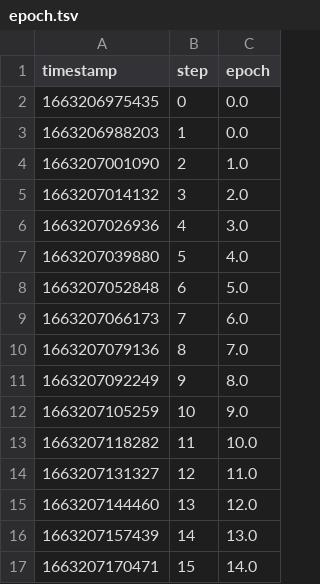
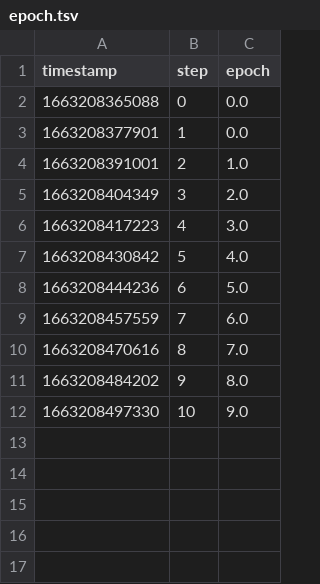
Before and after one commit to iterative/magnetic-tiles-defect, a TSV file: dvclive-metrics/scalars/epoch.tsv, drawn as a sheet.

```diff
--- a/dvclive-metrics/scalars/epoch.tsv
+++ b/dvclive-metrics/scalars/epoch.tsv
@@ -1,17 +1,12 @@
 timestamp	step	epoch
-1663206975435	0	0.0
-1663206988203	1	0.0
-1663207001090	2	1.0
-1663207014132	3	2.0
-1663207026936	4	3.0
-1663207039880	5	4.0
-1663207052848	6	5.0
-1663207066173	7	6.0
-1663207079136	8	7.0
-1663207092249	9	8.0
-1663207105259	10	9.0
-1663207118282	11	10.0
-1663207131327	12	11.0
-1663207144460	13	12.0
-1663207157439	14	13.0
-1663207170471	15	14.0
+1663208365088	0	0.0
+1663208377901	1	0.0
+1663208391001	2	1.0
+1663208404349	3	2.0
+1663208417223	4	3.0
+1663208430842	5	4.0
+1663208444236	6	5.0
+1663208457559	7	6.0
+1663208470616	8	7.0
+1663208484202	9	8.0
+1663208497330	10	9.0
```
Also changed, not shown: dvclive-metrics/scalars/dice.tsv, dvclive-metrics/scalars/eval/loss.tsv, 11 other files.
